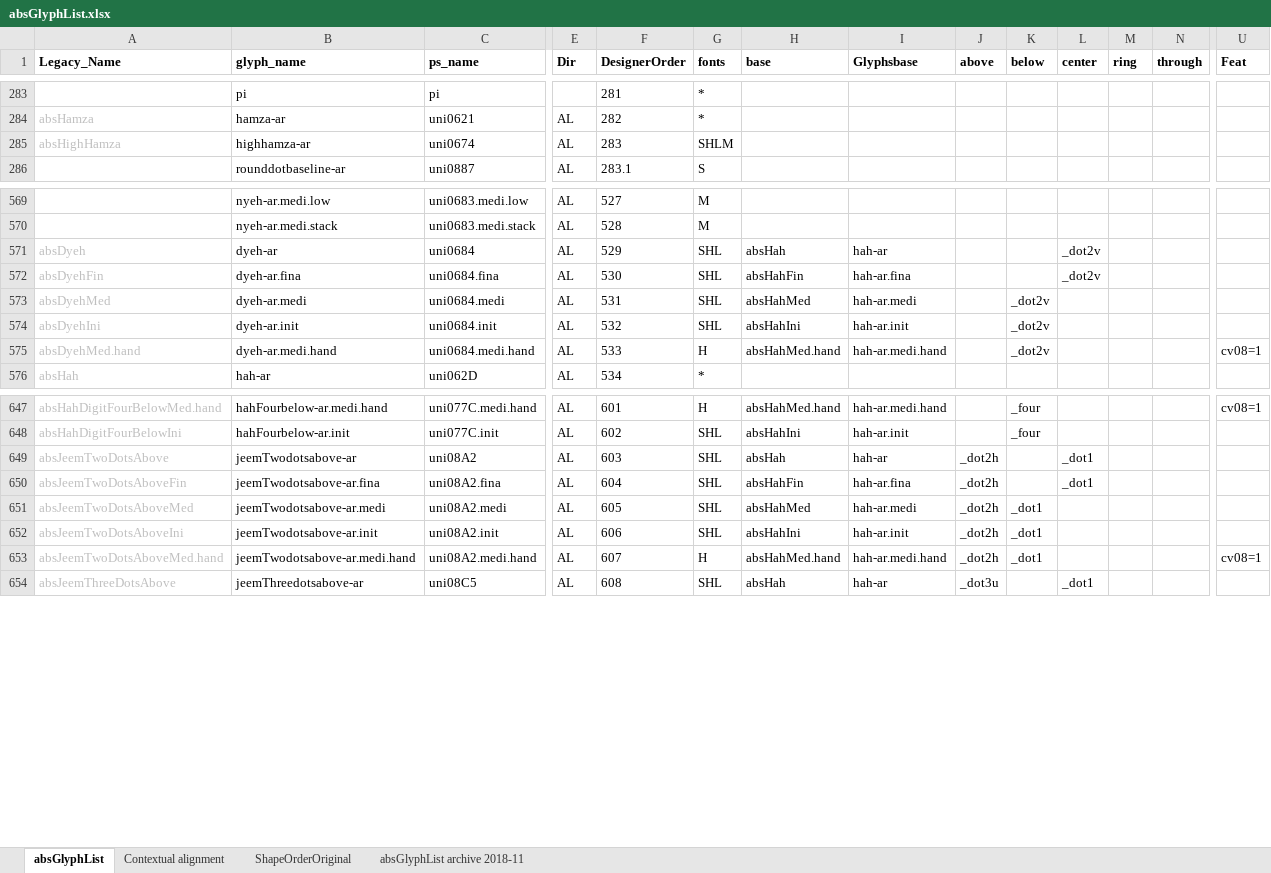
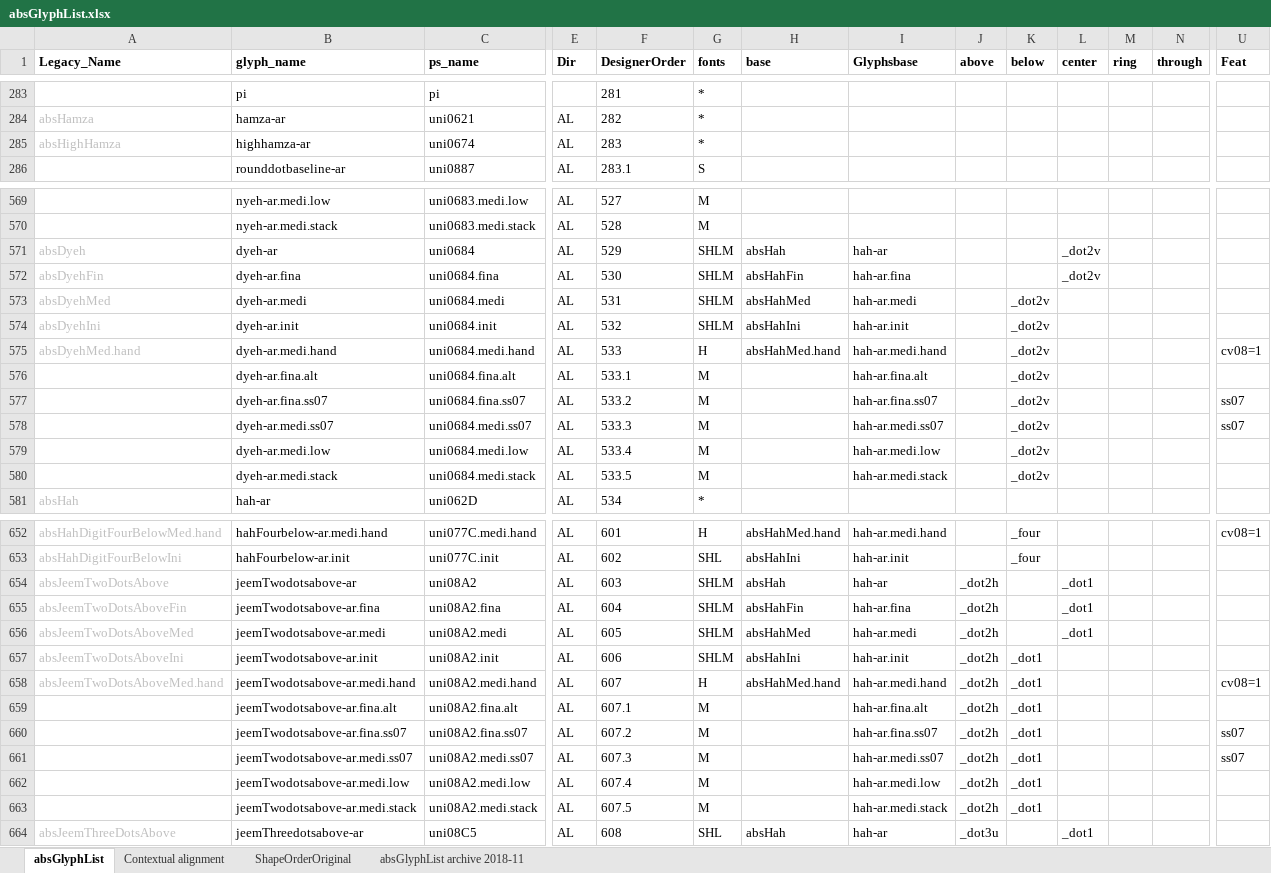
Before and after one commit to silnrsi/font-arab-tools, an Excel workbook: absGlyphList/absGlyphList.xlsx, sheet absGlyphList, drawn as a sheet; only a part is shown, gaps mark what is left out; values as stored, in another font and other column widths than the file's, no borders; charts and pictures not drawn; addresses are those after the commit; rows hold the shown columns only; the diff covers the shown part only; the diff names each change by its address in the sheet, - before the commit and + after, or states it on an @@ line.

Commit message:
Updated characters required for all ABS fonts. Added some characters/glyphs requested for Alkalami.

```diff
--- a/absGlyphList/absGlyphList.xlsx (sheet absGlyphList)
+++ b/absGlyphList/absGlyphList.xlsx (sheet absGlyphList)
-G285 (fonts): SHLM
+G285 (fonts): *
-G571:G574 (fonts): SHL
+G571:G574 (fonts): SHLM
+row 576:  | dyeh-ar.fina.alt | uni0684.fina.alt | AL | 533.1 | M |  | hah-ar.fina.alt |  | _dot2v
+row 577:  | dyeh-ar.fina.ss07 | uni0684.fina.ss07 | AL | 533.2 | M |  | hah-ar.fina.ss07 |  | _dot2v |  |  |  | ss07
+row 578:  | dyeh-ar.medi.ss07 | uni0684.medi.ss07 | AL | 533.3 | M |  | hah-ar.medi.ss07 |  | _dot2v |  |  |  | ss07
+row 579:  | dyeh-ar.medi.low | uni0684.medi.low | AL | 533.4 | M |  | hah-ar.medi.low |  | _dot2v
+row 580:  | dyeh-ar.medi.stack | uni0684.medi.stack | AL | 533.5 | M |  | hah-ar.medi.stack |  | _dot2v
-G654:G657 (fonts): SHL
+G654:G657 (fonts): SHLM
-K656 (below): _dot1
+K656 (below): (empty)
-L656 (center): (empty)
+L656 (center): _dot1
+row 659:  | jeemTwodotsabove-ar.fina.alt | uni08A2.fina.alt | AL | 607.1 | M |  | hah-ar.fina.alt | _dot2h | _dot1
+row 660:  | jeemTwodotsabove-ar.fina.ss07 | uni08A2.fina.ss07 | AL | 607.2 | M |  | hah-ar.fina.ss07 | _dot2h | _dot1 |  |  |  | ss07
+row 661:  | jeemTwodotsabove-ar.medi.ss07 | uni08A2.medi.ss07 | AL | 607.3 | M |  | hah-ar.medi.ss07 | _dot2h | _dot1 |  |  |  | ss07
+row 662:  | jeemTwodotsabove-ar.medi.low | uni08A2.medi.low | AL | 607.4 | M |  | hah-ar.medi.low | _dot2h | _dot1
+row 663:  | jeemTwodotsabove-ar.medi.stack | uni08A2.medi.stack | AL | 607.5 | M |  | hah-ar.medi.stack | _dot2h | _dot1
```
Also changed, not shown: 1 removed row and 186 edited cells elsewhere in this sheet, 1 other file.
